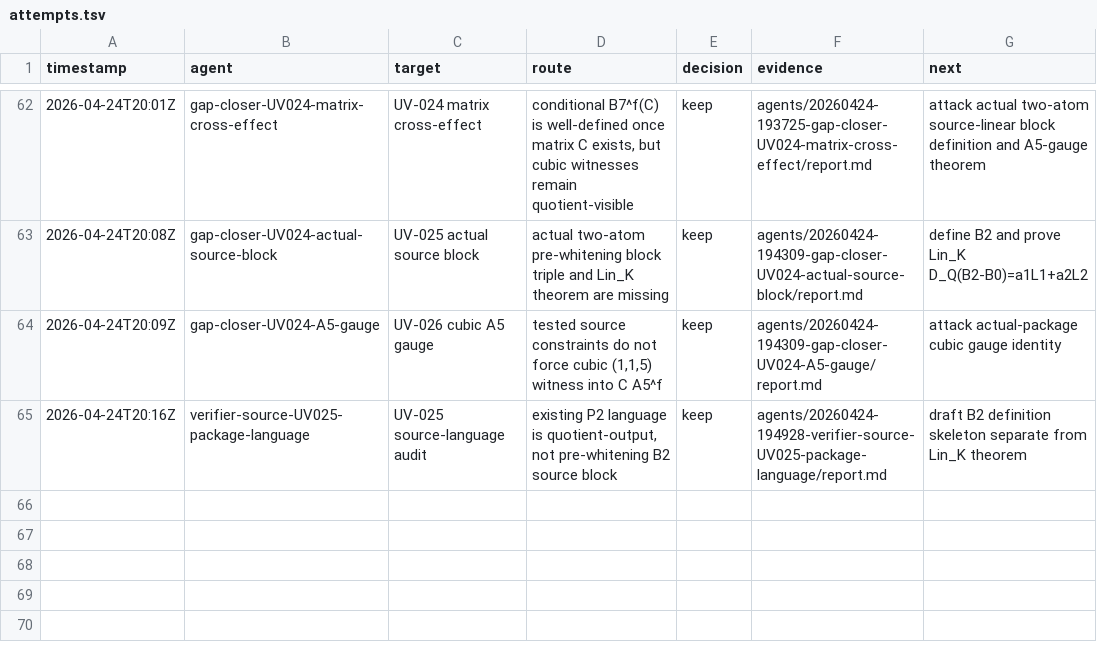
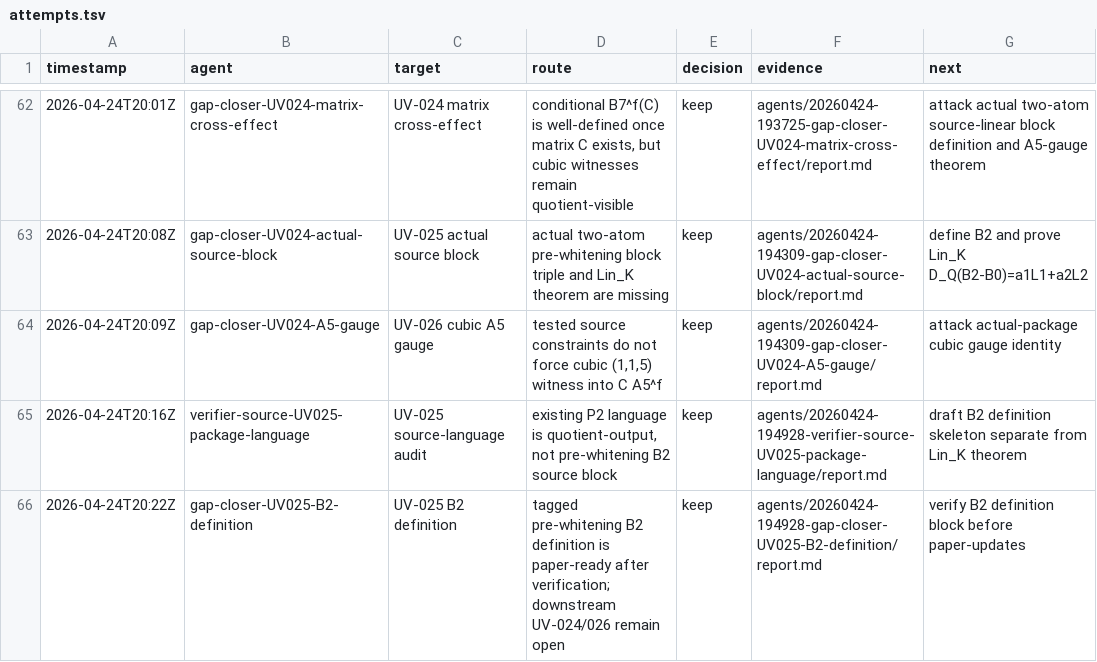
Before and after one commit to johnnyshields/riemann2, a TSV file: rh/teams/20260424-145329-research-team-fundamental-C-D/attempts.tsv, drawn as a sheet; only a part is shown, gaps mark what is left out; the diff names each change by its address in the sheet, - before the commit and + after, or states it on an @@ line.

Commit message:
capture UV-025 B2 definition candidate

```diff
--- a/rh/teams/20260424-145329-research-team-fundamental-C-D/attempts.tsv
+++ b/rh/teams/20260424-145329-research-team-fundamental-C-D/attempts.tsv
+row 66: 2026-04-24T20:22Z | gap-closer-UV025-B2-definition | UV-025 B2 definition | tagged pre-whitening B2 definition is paper-ready after verification; downstream UV-024/026 remain open | keep | agents/20260424-194928-gap-closer-UV025-B2-definition/report.md | verify B2 definition block before paper-updates
```
Also changed, not shown: 5 other files.
